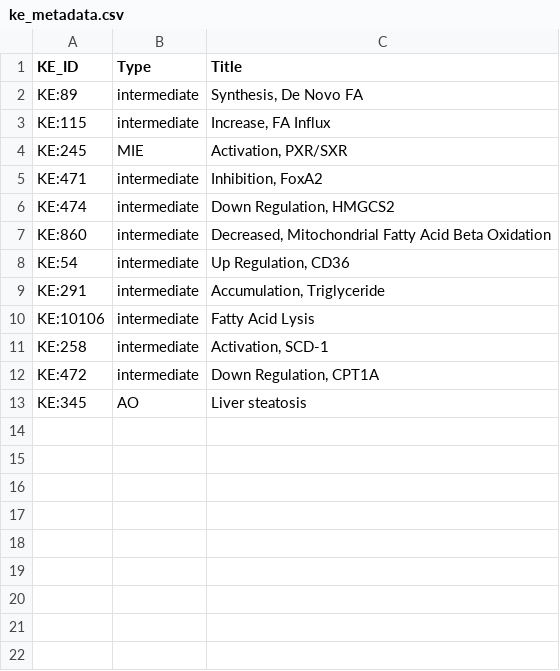
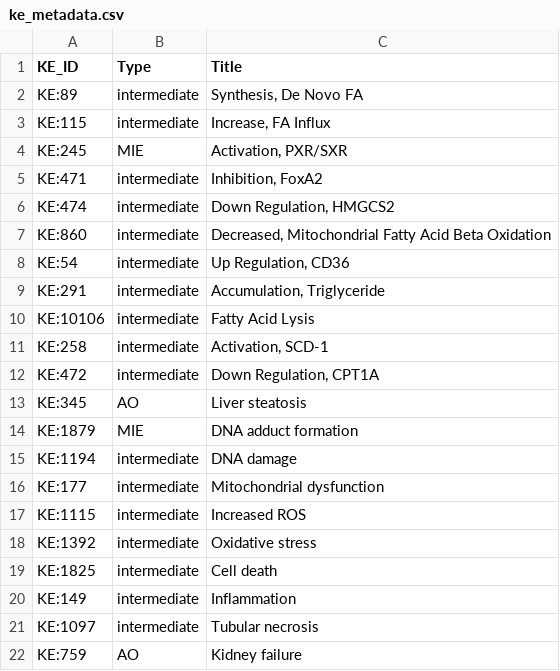
Before and after one commit to marvinm2/molAOP-analyser, a CSV file: data/ke_metadata.csv, drawn as a sheet.

Commit message:
Integrate cisplatin datasets and enable kidney AOP functionality
- Enable kidney AOP (AOP:2) in configuration for nephrotoxicity analysis
- Add 45 cisplatin exposure datasets with time/dose matrix (4-72hr, 0.1-50μM)
- Implement compact grid UI layout for dataset selection
- Fix demo file path handling to support subdirectory structure
- Add kidney Key Events, relationships, and WikiPathways mappings
- Fix dtype error in gene expression processing for mixed data types
- Update gitignore to exclude large cisplatin dataset files

```diff
--- a/data/ke_metadata.csv
+++ b/data/ke_metadata.csv
@@ -13 +13,10 @@ KE:472,intermediate,"Down Regulation, CPT1A"
 KE:345,AO,"Liver steatosis"
+KE:1879,MIE,"DNA adduct formation"
+KE:1194,intermediate,"DNA damage"
+KE:177,intermediate,"Mitochondrial dysfunction"
+KE:1115,intermediate,"Increased ROS"
+KE:1392,intermediate,"Oxidative stress"
+KE:1825,intermediate,"Cell death"
+KE:149,intermediate,"Inflammation"
+KE:1097,intermediate,"Tubular necrosis"
+KE:759,AO,"Kidney failure"
```
Also changed, not shown: data/aop_ke_map.csv, data/aop_ker_edges.csv, 6 other files.
